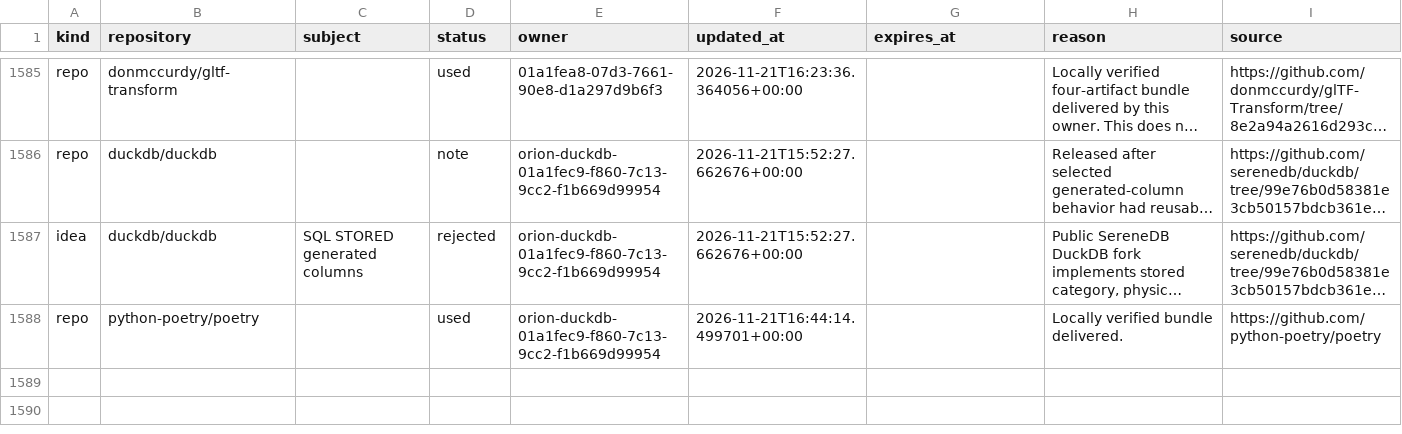
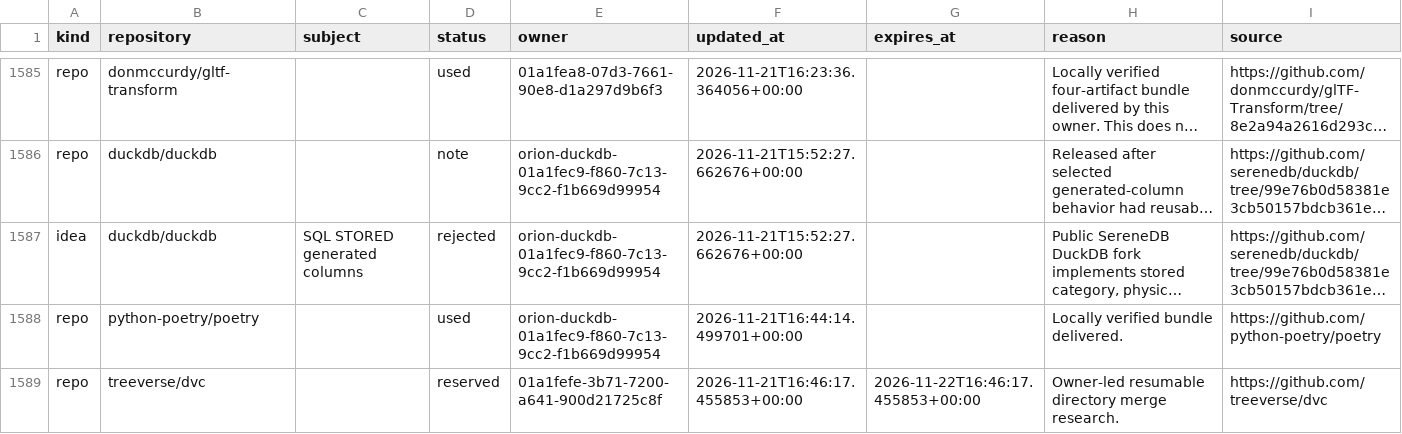
Before and after one commit to samridh-girdhar/disallowed-repos, a CSV file: registry.csv, drawn as a sheet; only a part is shown, gaps mark what is left out; long unchanged cells end in …; the diff names each change by its address in the sheet, - before the commit and + after, or states it on an @@ line.

Commit message:
Reserve treeverse/dvc for owner-led research

```diff
--- a/registry.csv
+++ b/registry.csv
+row 1589: repo | treeverse/dvc |  | reserved | 01a1fefe-3b71-7200-a641-900d21725c8f | 2026-11-21T16:46:17.455853+00:00 | 2026-11-22T16:46:17.455853+00:00 | Owner-led resumable directory merge research. | https://github.com/treeverse/dvc
```
